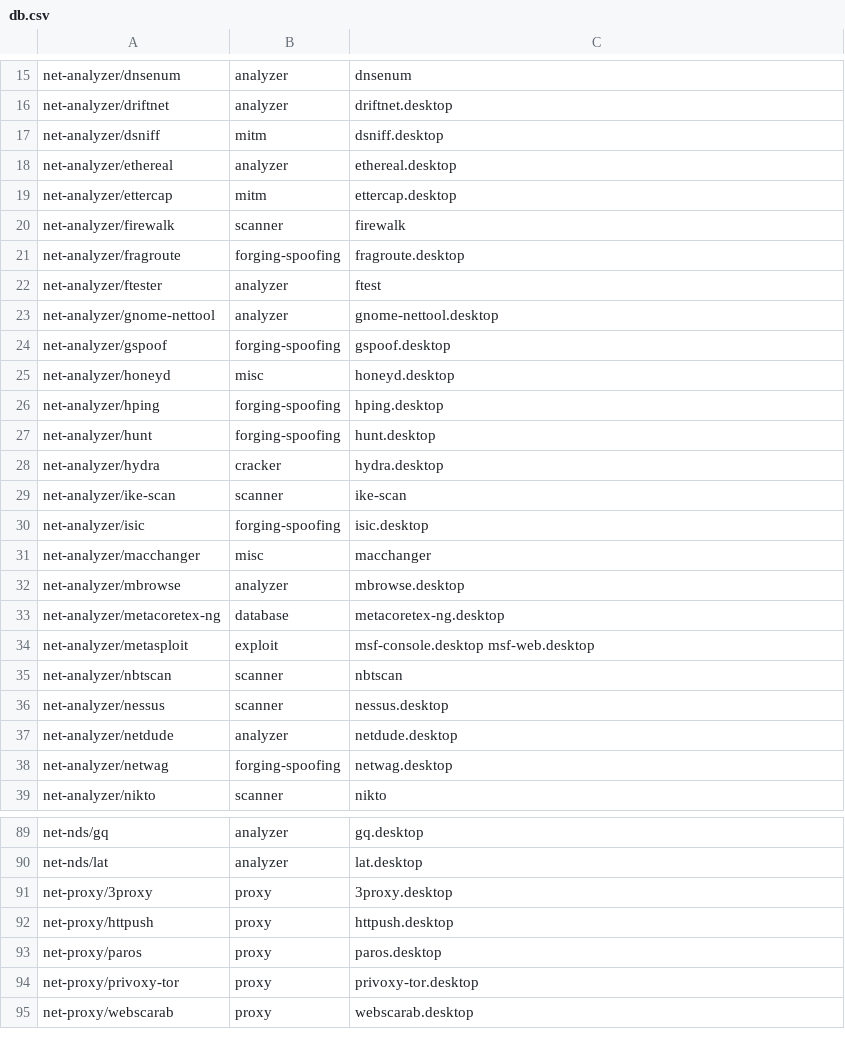
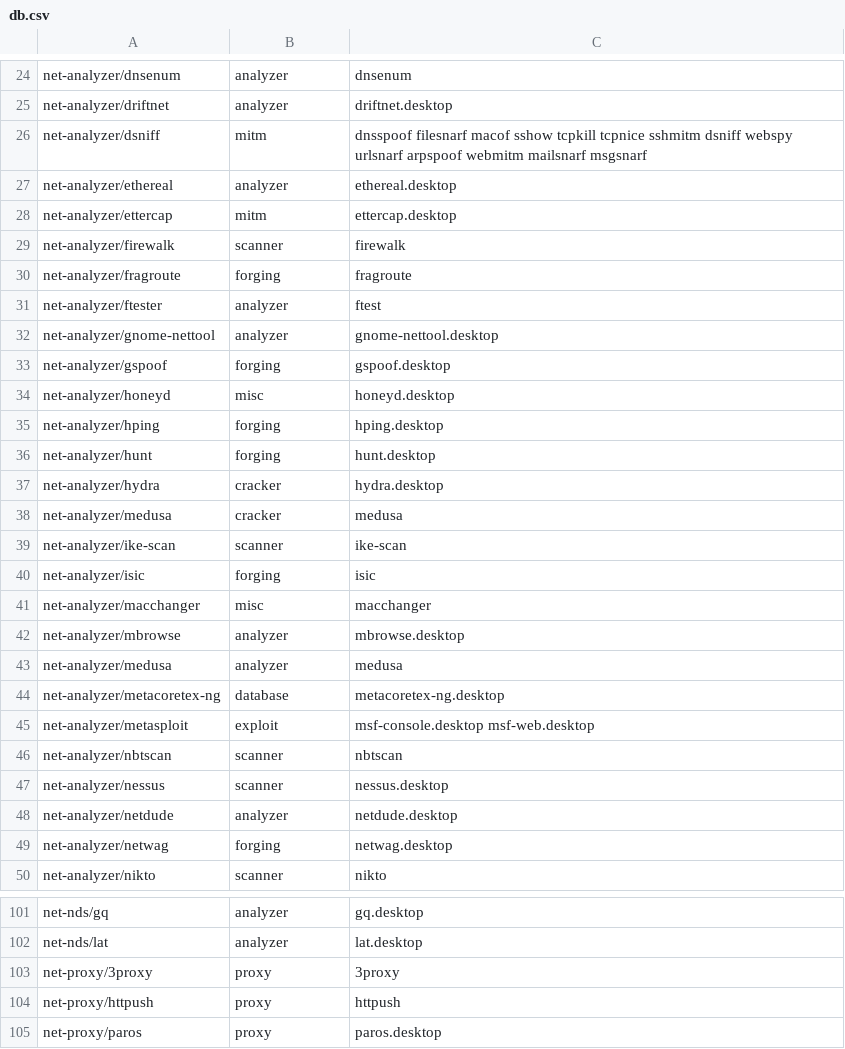
Before and after one commit to pentoo/pentoo-historical, a CSV file: trunk/genmenu/src/share/genmenu/db.csv, drawn as a sheet; only a part is shown, gaps mark what is left out; the shorter side is filled out with more unchanged rows; the diff covers the shown part only.

Commit message:
Fixed forging category name

```diff
--- a/trunk/genmenu/src/share/genmenu/db.csv
+++ b/trunk/genmenu/src/share/genmenu/db.csv
@@ -16,3 +25,3 @@ net-analyzer/dnsenum,analyzer,dnsenum
 net-analyzer/driftnet,analyzer,driftnet.desktop
-net-analyzer/dsniff,mitm,dsniff.desktop
+net-analyzer/dsniff,mitm,dnsspoof filesnarf macof sshow tcpkill tcpnice sshmitm dsniff webspy urlsnarf arpspoof webmitm mailsnarf msgsnarf
 net-analyzer/ethereal,analyzer,ethereal.desktop
@@ -20,14 +29,16 @@ net-analyzer/ettercap,mitm,ettercap.desktop
 net-analyzer/firewalk,scanner,firewalk
-net-analyzer/fragroute,forging-spoofing,fragroute.desktop
+net-analyzer/fragroute,forging,fragroute
 net-analyzer/ftester,analyzer,ftest
 net-analyzer/gnome-nettool,analyzer,gnome-nettool.desktop
-net-analyzer/gspoof,forging-spoofing,gspoof.desktop
+net-analyzer/gspoof,forging,gspoof.desktop
 net-analyzer/honeyd,misc,honeyd.desktop
-net-analyzer/hping,forging-spoofing,hping.desktop
-net-analyzer/hunt,forging-spoofing,hunt.desktop
+net-analyzer/hping,forging,hping.desktop
+net-analyzer/hunt,forging,hunt.desktop
 net-analyzer/hydra,cracker,hydra.desktop
+net-analyzer/medusa,cracker,medusa
 net-analyzer/ike-scan,scanner,ike-scan
-net-analyzer/isic,forging-spoofing,isic.desktop
+net-analyzer/isic,forging,isic
 net-analyzer/macchanger,misc,macchanger
 net-analyzer/mbrowse,analyzer,mbrowse.desktop
+net-analyzer/medusa,analyzer,medusa
 net-analyzer/metacoretex-ng,database,metacoretex-ng.desktop
@@ -37,3 +48,3 @@ net-analyzer/nessus,scanner,nessus.desktop
 net-analyzer/netdude,analyzer,netdude.desktop
-net-analyzer/netwag,forging-spoofing,netwag.desktop
+net-analyzer/netwag,forging,netwag.desktop
 net-analyzer/nikto,scanner,nikto
@@ -90,4 +102,4 @@ net-nds/gq,analyzer,gq.desktop
 net-nds/lat,analyzer,lat.desktop
-net-proxy/3proxy,proxy,3proxy.desktop
-net-proxy/httpush,proxy,httpush.desktop
+net-proxy/3proxy,proxy,3proxy
+net-proxy/httpush,proxy,httpush
 net-proxy/paros,proxy,paros.desktop
```
Also changed, not shown: 10 added rows and 5 edited cells elsewhere in this file, 1 other file.
